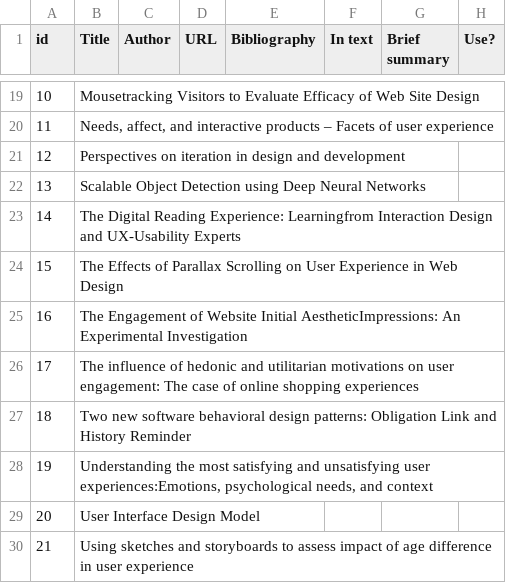
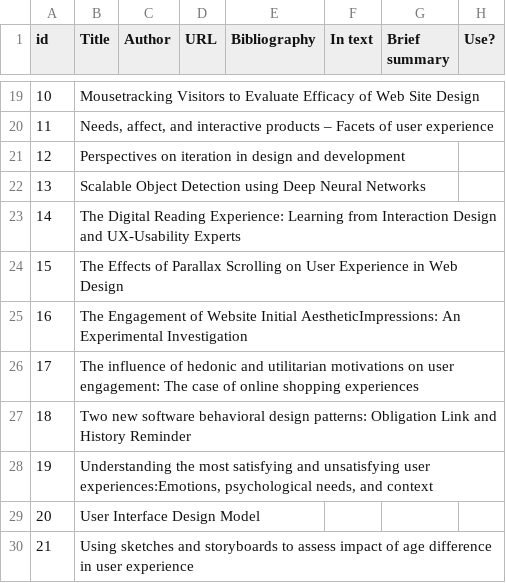
Before and after one commit to romansorin/research, a CSV file: sorin_50sa - Current Climate.csv, drawn as a sheet; only a part is shown, gaps mark what is left out; the diff names each change by its address in the sheet, - before the commit and + after, or states it on an @@ line.

Commit message:
spacing

```diff
--- a/sorin_50sa - Current Climate.csv
+++ b/sorin_50sa - Current Climate.csv
-B23 (Title): …Reading Experience: Learningfrom Interaction Design…
+B23 (Title): …Reading Experience: Learning from Interaction Design…
```
